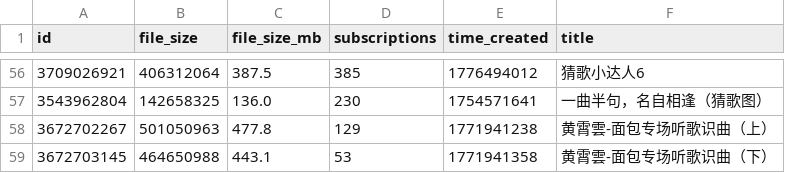
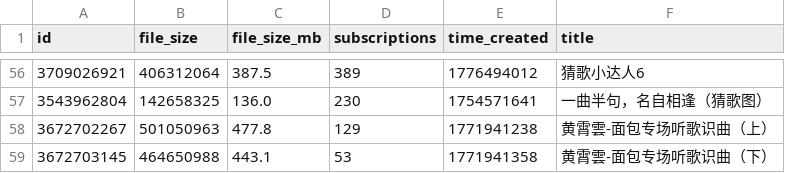
Before and after one commit to kang-png/YxModDll-Static, a TSV file: WorkshopMaps/maps_guess_song.tsv, drawn as a sheet; only a part is shown, gaps mark what is left out; the diff covers the shown part only.

```diff
--- a/WorkshopMaps/maps_guess_song.tsv
+++ b/WorkshopMaps/maps_guess_song.tsv
@@ -56,2 +56,2 @@ id	file_size	file_size_mb	subscriptions	time_created	title
-3709026921	406312064	387.5	385	1776494012	猜歌小达人6
+3709026921	406312064	387.5	389	1776494012	猜歌小达人6
 3543962804	142658325	136.0	230	1754571641	一曲半句，名自相逢（猜歌图）
```
Also changed, not shown: 50 edited cells elsewhere in this file, WorkshopMaps/maps_100_300.tsv, WorkshopMaps/maps_100_500.tsv, 9 other files.
